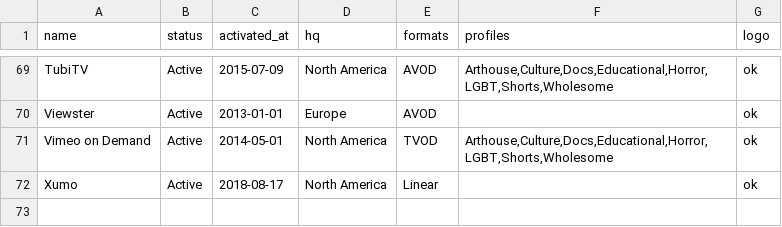
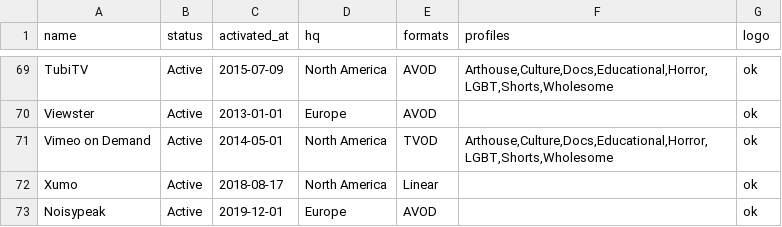
Before and after one commit to filmhubhq/filmhubhq.github.io, a CSV file: _data/channels.csv, drawn as a sheet; only a part is shown, gaps mark what is left out.

Commit message:
add noisypeak

```diff
--- a/_data/channels.csv
+++ b/_data/channels.csv
@@ -72 +72,2 @@ Vimeo on Demand,Active,2014-05-01,North America,TVOD,"Arthouse,Culture,Docs,Educ
 Xumo,Active,2018-08-17,North America,Linear,,ok
+Noisypeak,Active,2019-12-01,Europe,AVOD,,ok
```
Also changed, not shown: 2 other files.
